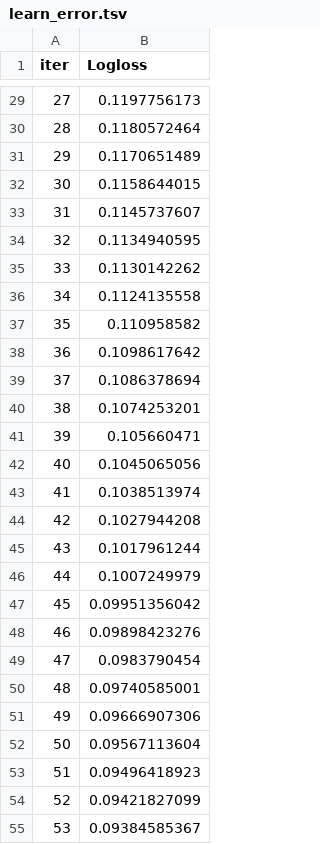
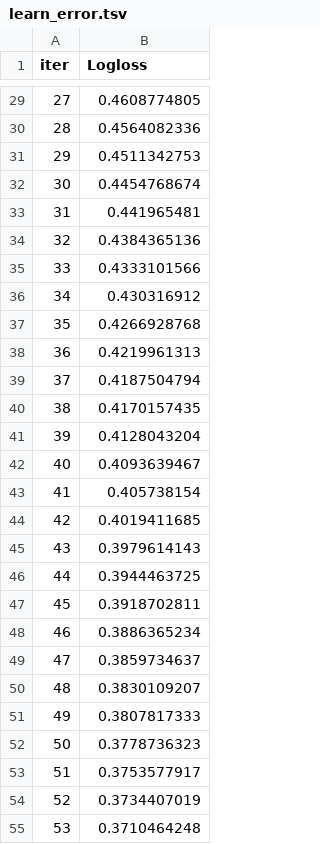
Before and after one commit to ericspring08/SMEML-Paper, a TSV file: MTF/catboost_info/learn_error.tsv, drawn as a sheet; only a part is shown, gaps mark what is left out; the diff covers the shown part only.

```diff
--- a/MTF/catboost_info/learn_error.tsv
+++ b/MTF/catboost_info/learn_error.tsv
@@ -29,27 +29,27 @@ iter	Logloss
-27	0.1197756173
-28	0.1180572464
-29	0.1170651489
-30	0.1158644015
-31	0.1145737607
-32	0.1134940595
-33	0.1130142262
-34	0.1124135558
-35	0.110958582
-36	0.1098617642
-37	0.1086378694
-38	0.1074253201
-39	0.105660471
-40	0.1045065056
-41	0.1038513974
-42	0.1027944208
-43	0.1017961244
-44	0.1007249979
-45	0.09951356042
-46	0.09898423276
-47	0.0983790454
-48	0.09740585001
-49	0.09666907306
-50	0.09567113604
-51	0.09496418923
-52	0.09421827099
-53	0.09384585367
+27	0.4608774805
+28	0.4564082336
+29	0.4511342753
+30	0.4454768674
+31	0.441965481
+32	0.4384365136
+33	0.4333101566
+34	0.430316912
+35	0.4266928768
+36	0.4219961313
+37	0.4187504794
+38	0.4170157435
+39	0.4128043204
+40	0.4093639467
+41	0.405738154
+42	0.4019411685
+43	0.3979614143
+44	0.3944463725
+45	0.3918702811
+46	0.3886365234
+47	0.3859734637
+48	0.3830109207
+49	0.3807817333
+50	0.3778736323
+51	0.3753577917
+52	0.3734407019
+53	0.3710464248
```
Also changed, not shown: 73 edited cells elsewhere in this file, MTF/catboost_info/time_left.tsv, 11 other files.
